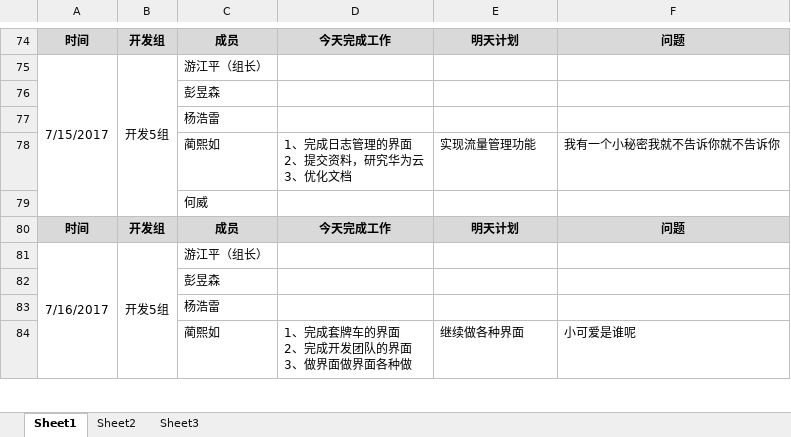
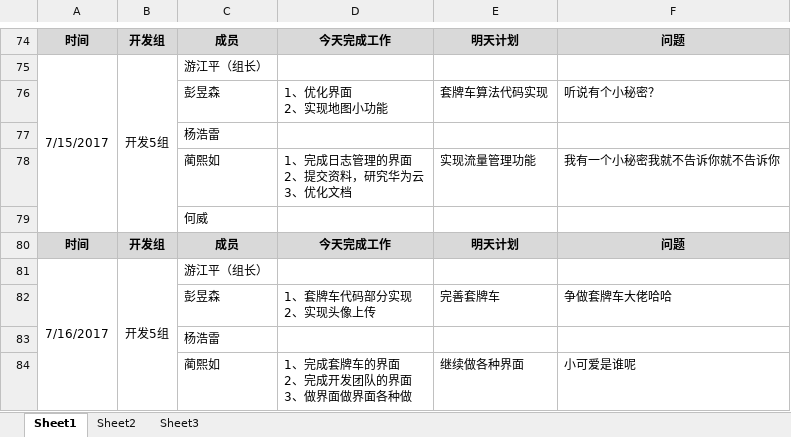
Before and after one commit to GARCIIAa/VehicleSystem, an Excel workbook: Doc/JAVA实训_第五小组_开发日报表.xlsx, sheet Sheet1, drawn as a sheet; only a part is shown, gaps mark what is left out; values as stored, in another font and other column widths than the file's, no borders; removed rows and columns are numbered as before the commit, all else as after; ↵ is a line break in a cell; the diff names each change by its address in the sheet, - before the commit and + after, or states it on an @@ line.

Commit message:
日报彭

```diff
--- a/Doc/JAVA实训_第五小组_开发日报表.xlsx (sheet Sheet1)
+++ b/Doc/JAVA实训_第五小组_开发日报表.xlsx (sheet Sheet1)
-row 76:  |  | 彭昱森
+row 76:  |  | 彭昱森 | 1、优化界面 ↵ 2、实现地图小功能 | 套牌车算法代码实现 | 听说有个小秘密？
-row 82:  |  | 彭昱森
+row 82:  |  | 彭昱森 | 1、套牌车代码部分实现 ↵ 2、实现头像上传 | 完善套牌车 | 争做套牌车大佬哈哈
```
